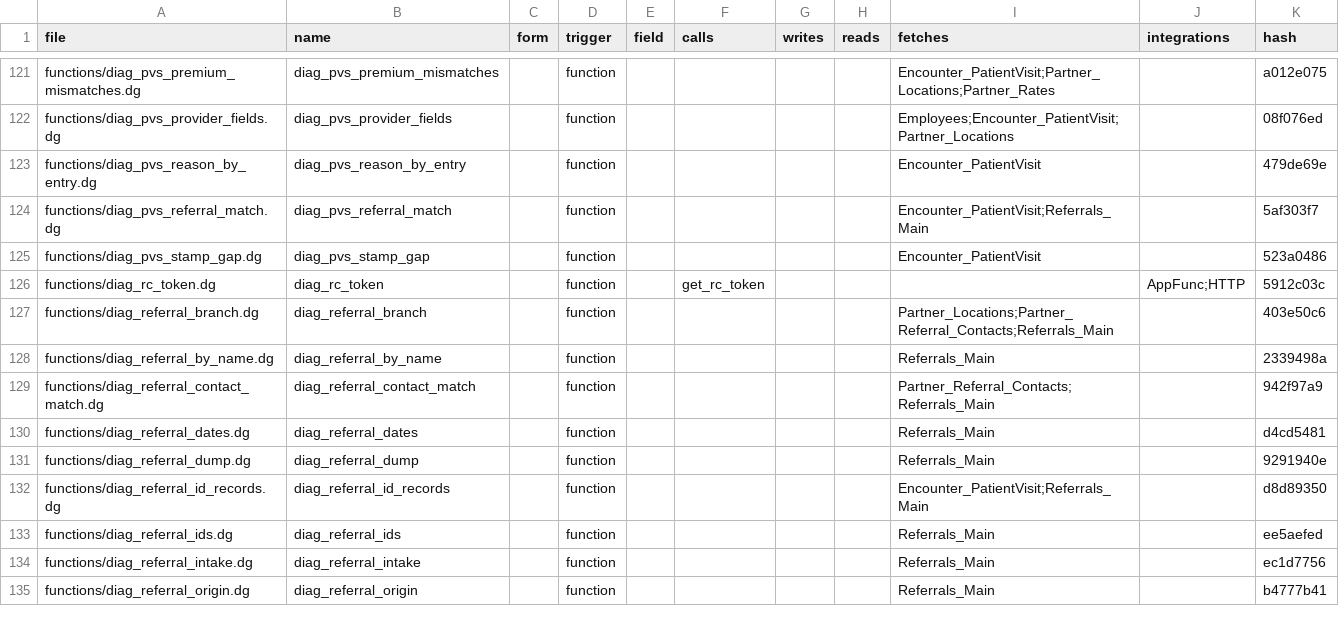
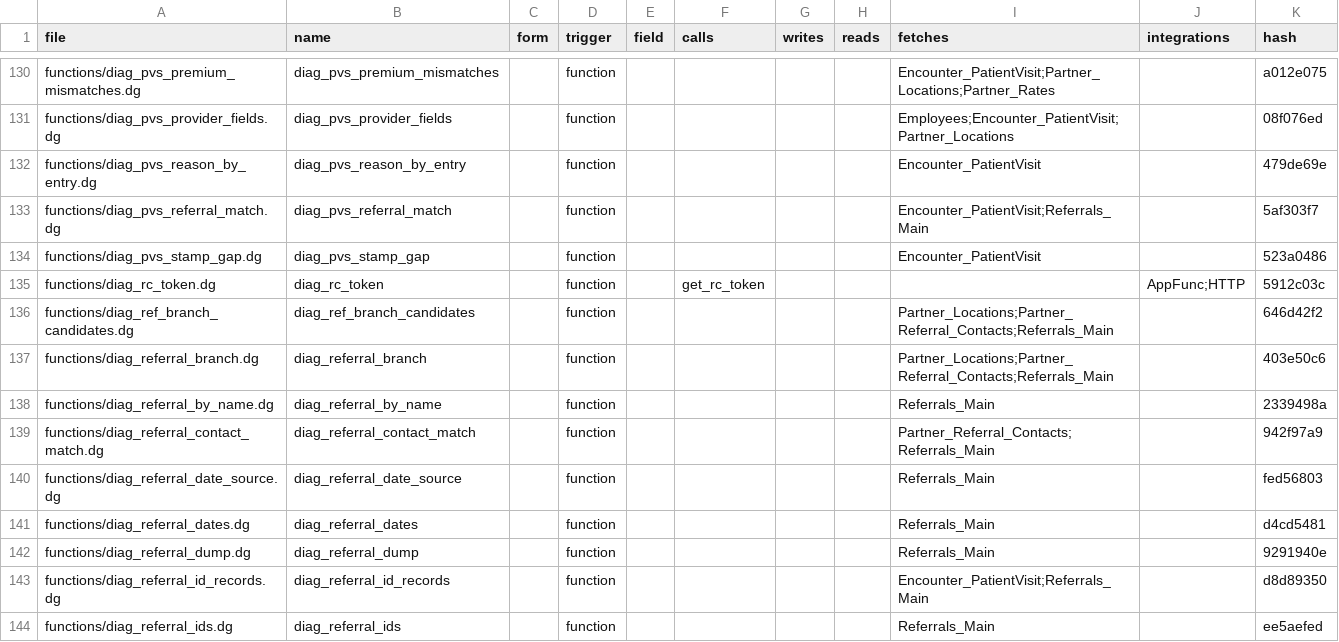
Before and after one commit to m1ndspark/sos-emr, a TSV file: MANIFEST.tsv, drawn as a sheet; only a part is shown, gaps mark what is left out; the shorter side is filled out with more unchanged rows; the diff covers the shown part only; the diff names each change by its address in the sheet, - before the commit and + after, or states it on an @@ line.

```diff
--- a/MANIFEST.tsv
+++ b/MANIFEST.tsv
+row 136: functions/diag_ref_branch_candidates.dg | diag_ref_branch_candidates |  | function |  |  |  |  | Partner_Locations;Partner_Referral_Contacts;Referrals_Main |  | 646d42f2
+row 140: functions/diag_referral_date_source.dg | diag_referral_date_source |  | function |  |  |  |  | Referrals_Main |  | fed56803
```
Also changed, not shown: 13 added rows and 14 edited cells elsewhere in this file, 22 other files.
